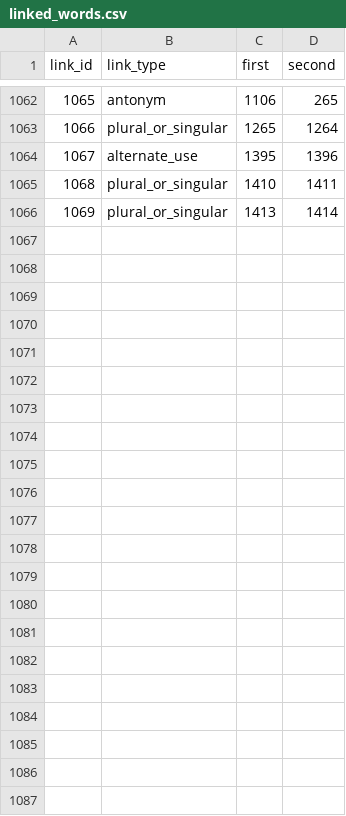
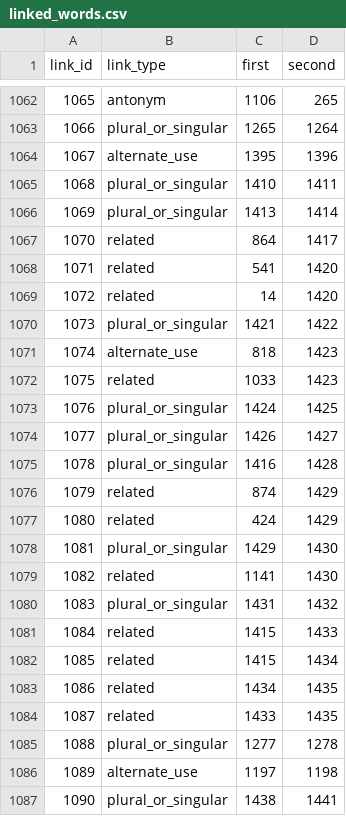
Before and after one commit to IsiXhosa-click/database, a CSV file: linked_words.csv, drawn as a sheet; only a part is shown, gaps mark what is left out; the diff names each change by its address in the sheet, - before the commit and + after, or states it on an @@ line.

```diff
--- a/linked_words.csv
+++ b/linked_words.csv
+row 1067: 1070 | related | 864 | 1417
+row 1068: 1071 | related | 541 | 1420
+row 1069: 1072 | related | 14 | 1420
+row 1070: 1073 | plural_or_singular | 1421 | 1422
+row 1071: 1074 | alternate_use | 818 | 1423
+row 1072: 1075 | related | 1033 | 1423
+row 1073: 1076 | plural_or_singular | 1424 | 1425
+row 1074: 1077 | plural_or_singular | 1426 | 1427
+row 1075: 1078 | plural_or_singular | 1416 | 1428
+row 1076: 1079 | related | 874 | 1429
+row 1077: 1080 | related | 424 | 1429
+row 1078: 1081 | plural_or_singular | 1429 | 1430
+row 1079: 1082 | related | 1141 | 1430
+row 1080: 1083 | plural_or_singular | 1431 | 1432
+row 1081: 1084 | related | 1415 | 1433
+row 1082: 1085 | related | 1415 | 1434
+row 1083: 1086 | related | 1434 | 1435
+row 1084: 1087 | related | 1433 | 1435
+row 1085: 1088 | plural_or_singular | 1277 | 1278
+row 1086: 1089 | alternate_use | 1197 | 1198
+row 1087: 1090 | plural_or_singular | 1438 | 1441
```
Also changed, not shown: examples.csv, user_attributions.csv, 2 other files.
